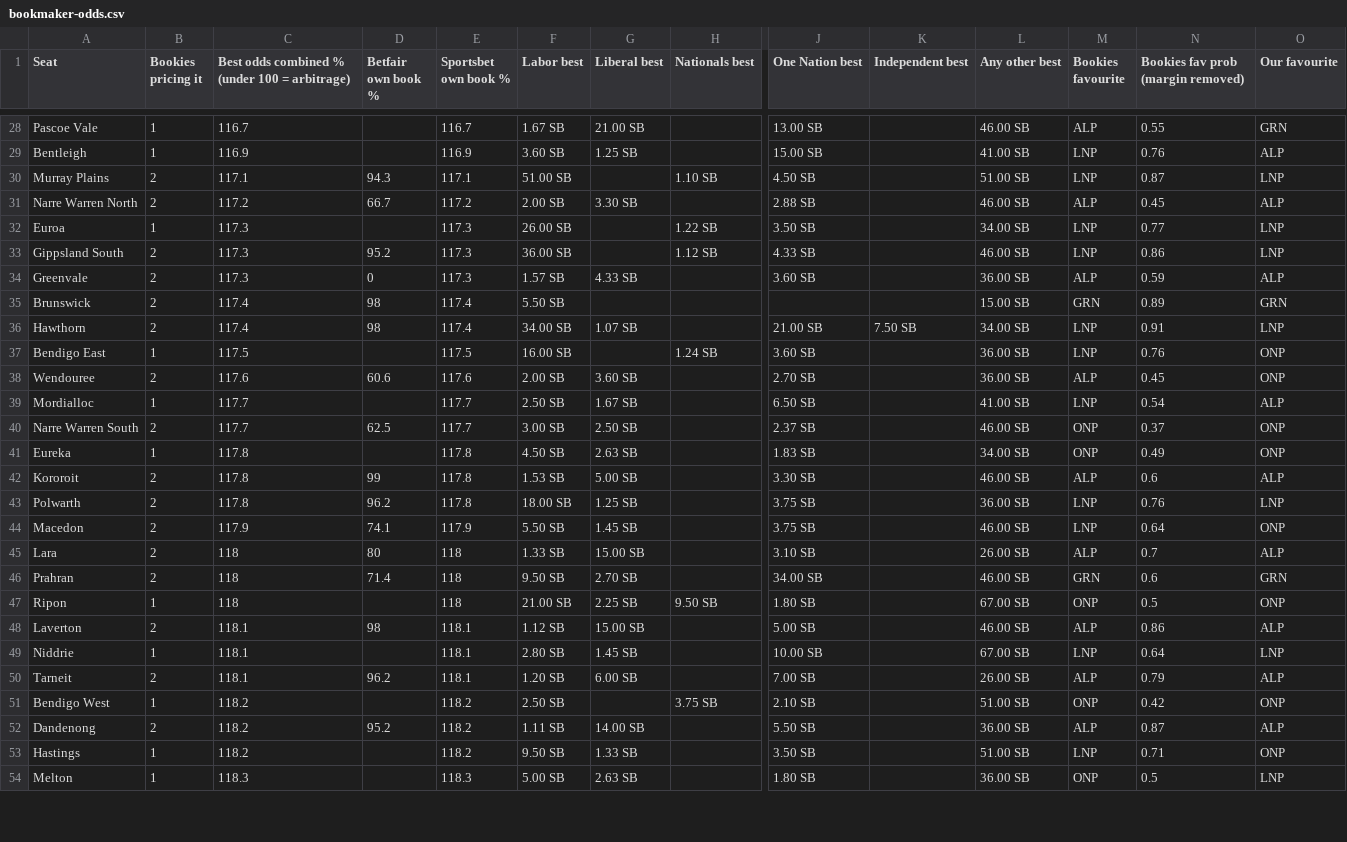
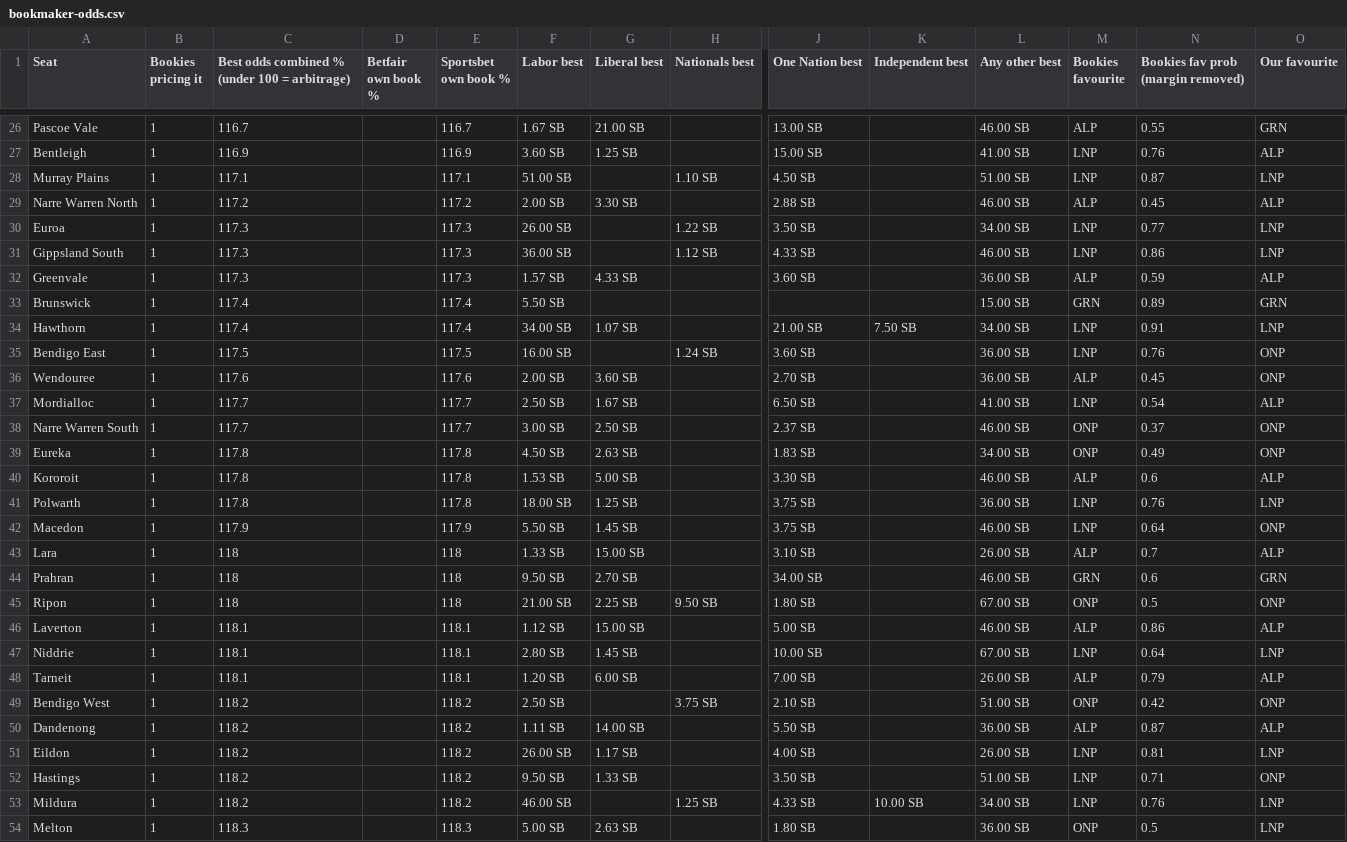
Before and after one commit to peteowen1/auspol, a CSV file: docs/benchmarks/vic2026/2026-11-15/bookmaker-odds.csv, drawn as a sheet; only a part is shown, gaps mark what is left out; addresses are those after the commit; rows hold the shown columns only; the diff covers the shown part only; the diff names each change by its address in the sheet, - before the commit and + after, or states it on an @@ line.

```diff
--- a/docs/benchmarks/vic2026/2026-11-15/bookmaker-odds.csv
+++ b/docs/benchmarks/vic2026/2026-11-15/bookmaker-odds.csv
-B28:B29 (Bookies pricing it): 2
+B28:B29 (Bookies pricing it): 1
-D28 (Betfair own book %): 94.3
+D28 (Betfair own book %): (empty)
-D29 (Betfair own book %): 66.7
+D29 (Betfair own book %): (empty)
-B31:B34 (Bookies pricing it): 2
+B31:B34 (Bookies pricing it): 1
-D31 (Betfair own book %): 95.2
+D31 (Betfair own book %): (empty)
-D32 (Betfair own book %): 0
+D32 (Betfair own book %): (empty)
-D33:D34 (Betfair own book %): 98
+D33:D34 (Betfair own book %): (empty)
-B36 (Bookies pricing it): 2
+B36 (Bookies pricing it): 1
-D36 (Betfair own book %): 60.6
+D36 (Betfair own book %): (empty)
-B38 (Bookies pricing it): 2
+B38 (Bookies pricing it): 1
-D38 (Betfair own book %): 62.5
+D38 (Betfair own book %): (empty)
-B40:B44 (Bookies pricing it): 2
+B40:B44 (Bookies pricing it): 1
-D40 (Betfair own book %): 99
+D40 (Betfair own book %): (empty)
-D41 (Betfair own book %): 96.2
+D41 (Betfair own book %): (empty)
-D42 (Betfair own book %): 74.1
+D42 (Betfair own book %): (empty)
-D43 (Betfair own book %): 80
+D43 (Betfair own book %): (empty)
-D44 (Betfair own book %): 71.4
+D44 (Betfair own book %): (empty)
-B46 (Bookies pricing it): 2
+B46 (Bookies pricing it): 1
-D46 (Betfair own book %): 98
+D46 (Betfair own book %): (empty)
-B48 (Bookies pricing it): 2
+B48 (Bookies pricing it): 1
-D48 (Betfair own book %): 96.2
+D48 (Betfair own book %): (empty)
-B50 (Bookies pricing it): 2
+B50 (Bookies pricing it): 1
-D50 (Betfair own book %): 95.2
+D50 (Betfair own book %): (empty)
+row 51: Eildon | 1 | 118.2 |  | 118.2 | 26.00 SB | 1.17 SB |  | 4.00 SB |  | 26.00 SB | LNP | 0.81 | LNP
+row 53: Mildura | 1 | 118.2 |  | 118.2 | 46.00 SB |  | 1.25 SB | 4.33 SB | 10.00 SB | 34.00 SB | LNP | 0.76 | LNP
```
Also changed, not shown: 2 removed rows and 70 edited cells elsewhere in this file, docs/benchmarks/vic2026/2026-11-15/bookmaker-odds-top4.csv, docs/benchmarks/vic2026/2026-11-15/value-odds.csv, 6 other files.
